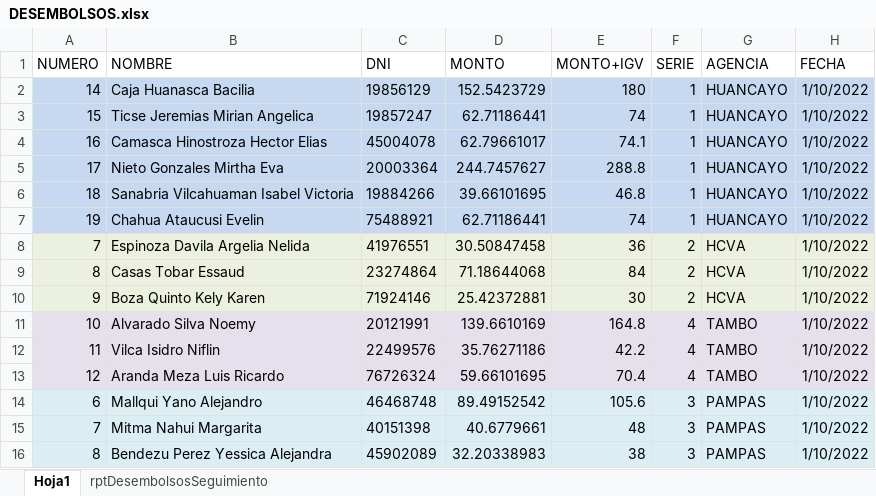
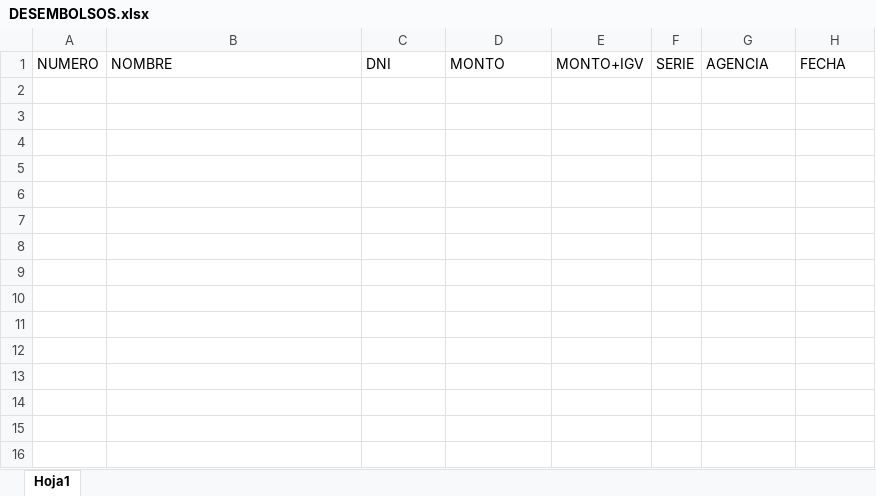
Before and after one commit to fralch/AutomaticFact, an Excel workbook: DESEMBOLSOS.xlsx, sheet Hoja1, drawn as a sheet; values as stored, in another font and other column widths than the file's, no borders; the diff names each change by its address in the sheet, - before the commit and + after, or states it on an @@ line.

```diff
--- a/DESEMBOLSOS.xlsx (sheet Hoja1)
+++ b/DESEMBOLSOS.xlsx (sheet Hoja1)
-sheet tab: rptDesembolsosSeguimiento
-row 2: 14 | Caja Huanasca Bacilia | 19856129 | 152.5423729 | 180 | 1 | HUANCAYO | 1/10/2022
-row 3: 15 | Ticse Jeremias Mirian Angelica | 19857247 | 62.71186441 | 74 | 1 | HUANCAYO | 1/10/2022
-row 4: 16 | Camasca Hinostroza Hector Elias | 45004078 | 62.79661017 | 74.1 | 1 | HUANCAYO | 1/10/2022
-row 5: 17 | Nieto Gonzales Mirtha Eva | 20003364 | 244.7457627 | 288.8 | 1 | HUANCAYO | 1/10/2022
-row 6: 18 | Sanabria Vilcahuaman Isabel Victoria | 19884266 | 39.66101695 | 46.8 | 1 | HUANCAYO | 1/10/2022
-row 7: 19 | Chahua Ataucusi Evelin | 75488921 | 62.71186441 | 74 | 1 | HUANCAYO | 1/10/2022
-row 8: 7 | Espinoza Davila Argelia Nelida | 41976551 | 30.50847458 | 36 | 2 | HCVA | 1/10/2022
-row 9: 8 | Casas Tobar Essaud | 23274864 | 71.18644068 | 84 | 2 | HCVA | 1/10/2022
-row 10: 9 | Boza Quinto Kely Karen | 71924146 | 25.42372881 | 30 | 2 | HCVA | 1/10/2022
-row 11: 10 | Alvarado Silva Noemy | 20121991 | 139.6610169 | 164.8 | 4 | TAMBO | 1/10/2022
-row 12: 11 | Vilca Isidro Niflin | 22499576 | 35.76271186 | 42.2 | 4 | TAMBO | 1/10/2022
-row 13: 12 | Aranda Meza Luis Ricardo | 76726324 | 59.66101695 | 70.4 | 4 | TAMBO | 1/10/2022
-row 14: 6 | Mallqui Yano Alejandro | 46468748 | 89.49152542 | 105.6 | 3 | PAMPAS | 1/10/2022
-row 15: 7 | Mitma Nahui Margarita | 40151398 | 40.6779661 | 48 | 3 | PAMPAS | 1/10/2022
-row 16: 8 | Bendezu Perez Yessica Alejandra | 45902089 | 32.20338983 | 38 | 3 | PAMPAS | 1/10/2022
```
Also changed, not shown: DESEMBOLSOS XLSX/DESEMBOLSOS GENERAL.xlsx.
